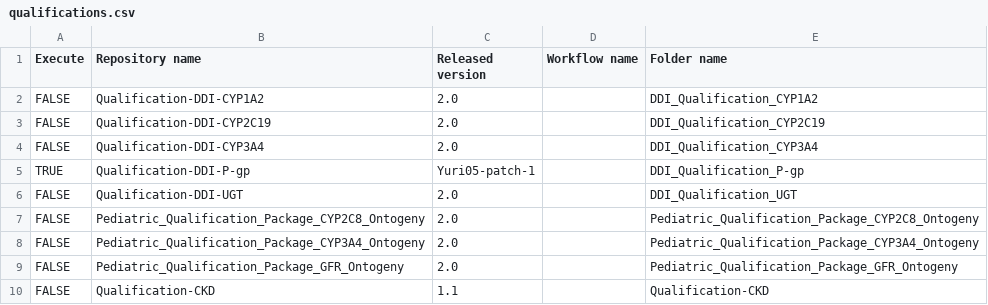
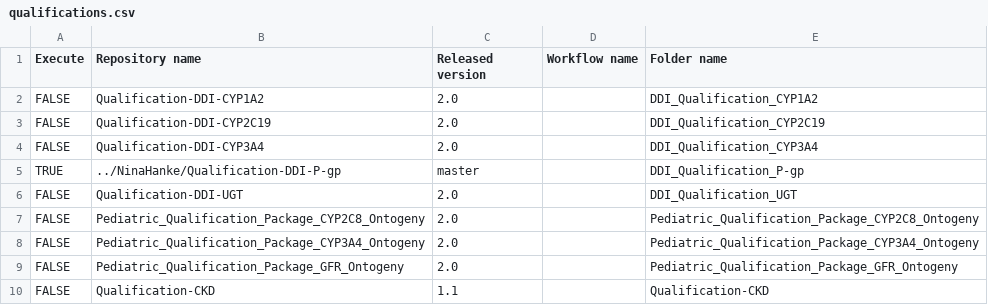
Before and after one commit to Yuri05/Create-Qualification-Reports, a CSV file: qualifications.csv, drawn as a sheet.

Commit message:
Update qualifications.csv

```diff
--- a/qualifications.csv
+++ b/qualifications.csv
@@ -4,3 +4,3 @@ FALSE,Qualification-DDI-CYP2C19,2.0,,DDI_Qualification_CYP2C19
 FALSE,Qualification-DDI-CYP3A4,2.0,,DDI_Qualification_CYP3A4
-TRUE,Qualification-DDI-P-gp,Yuri05-patch-1,,DDI_Qualification_P-gp
+TRUE,	../NinaHanke/Qualification-DDI-P-gp,master,,DDI_Qualification_P-gp
 FALSE,Qualification-DDI-UGT,2.0,,DDI_Qualification_UGT
```
